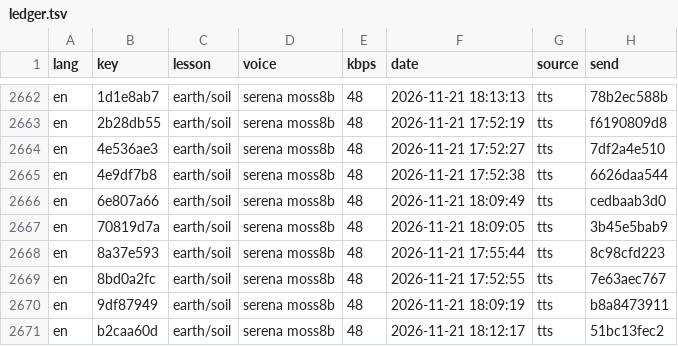
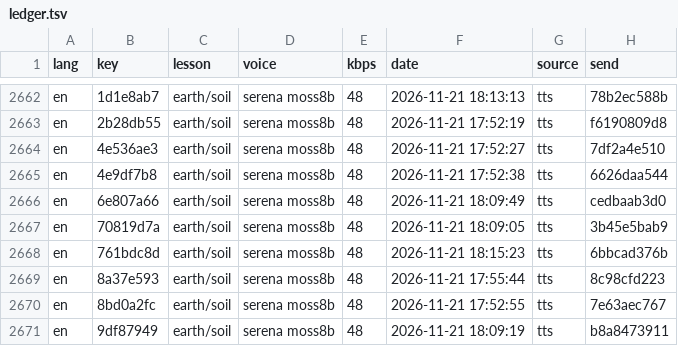
Before and after one commit to gladcolor/gc-audio-science, a TSV file: status/ledger.tsv, drawn as a sheet; only a part is shown, gaps mark what is left out; the shorter side is filled out with more unchanged rows; the diff names each change by its address in the sheet, - before the commit and + after, or states it on an @@ line.

Commit message:
earth/soil: read-aloud (run) - finished (24/24 serena)

```diff
--- a/status/ledger.tsv
+++ b/status/ledger.tsv
+row 2668: en | 761bdc8d | earth/soil | serena moss8b | 48 | 2026-11-21 18:15:23 | tts | 6bbcad376b
```
Also changed, not shown: 5 other files.
